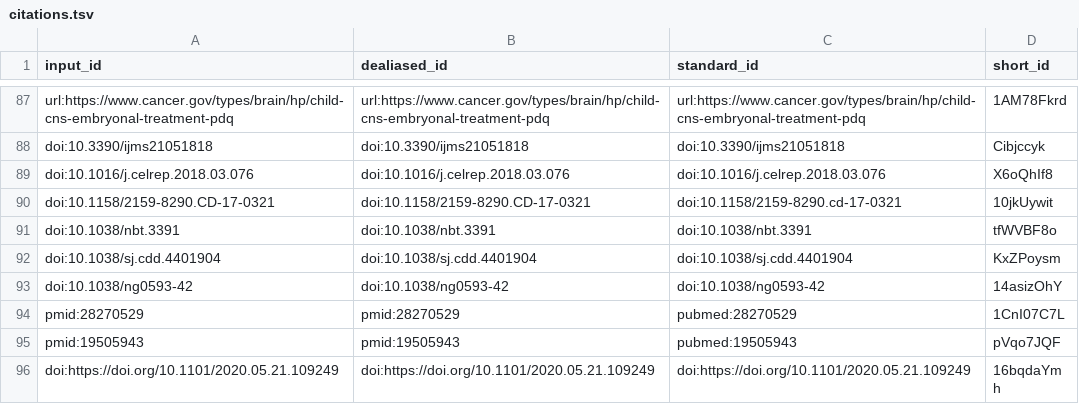
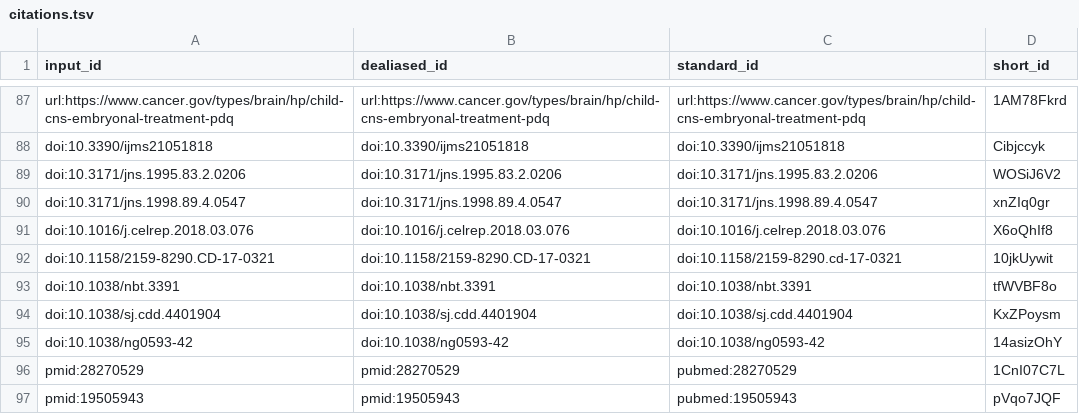
Before and after one commit to AlexsLemonade/OpenPBTA-manuscript, a TSV file: citations.tsv, drawn as a sheet; only a part is shown, gaps mark what is left out; the shorter side is filled out with more unchanged rows; the diff names each change by its address in the sheet, - before the commit and + after, or states it on an @@ line.

```diff
--- a/citations.tsv
+++ b/citations.tsv
+row 89: doi:10.3171/jns.1995.83.2.0206 | doi:10.3171/jns.1995.83.2.0206 | doi:10.3171/jns.1995.83.2.0206 | WOSiJ6V2
+row 90: doi:10.3171/jns.1998.89.4.0547 | doi:10.3171/jns.1998.89.4.0547 | doi:10.3171/jns.1998.89.4.0547 | xnZIq0gr
```
Also changed, not shown: 6 other files.
